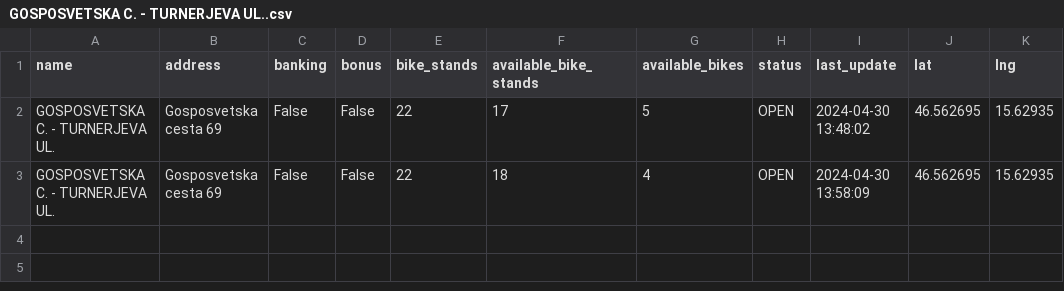
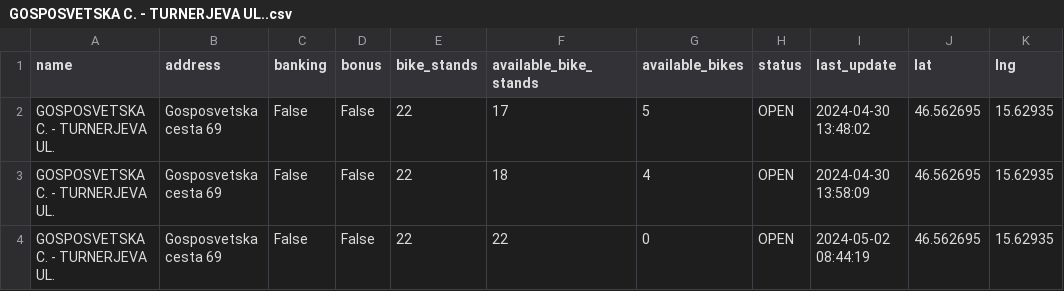
Before and after one commit to sustertine/mbajk-api, a CSV file: data/raw/GOSPOSVETSKA C. - TURNERJEVA UL..csv, drawn as a sheet; the diff names each change by its address in the sheet, - before the commit and + after, or states it on an @@ line.

```diff
--- a/data/raw/GOSPOSVETSKA C. - TURNERJEVA UL..csv
+++ b/data/raw/GOSPOSVETSKA C. - TURNERJEVA UL..csv
+row 4: GOSPOSVETSKA C. - TURNERJEVA UL. | Gosposvetska cesta 69 | False | False | 22 | 22 | 0 | OPEN | 2024-05-02 08:44:19 | 46.562695 | 15.62935
```
Also changed, not shown: data/raw/GORKEGA UL. - OŠ FRANCETA PREŠERNA.csv, data/raw/NICEHASH - C. PROLETARSKIH BRIGAD.csv, 32 other files.
